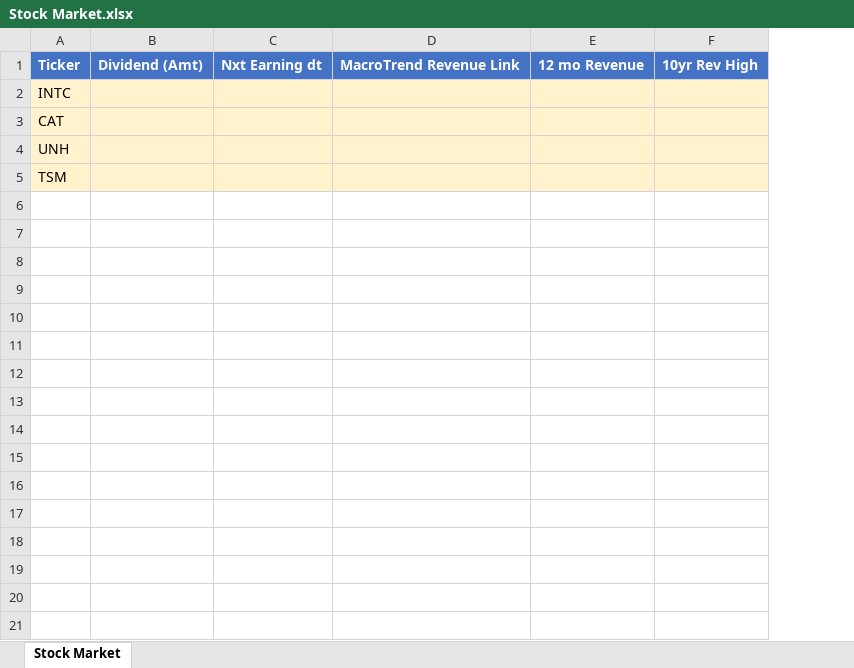
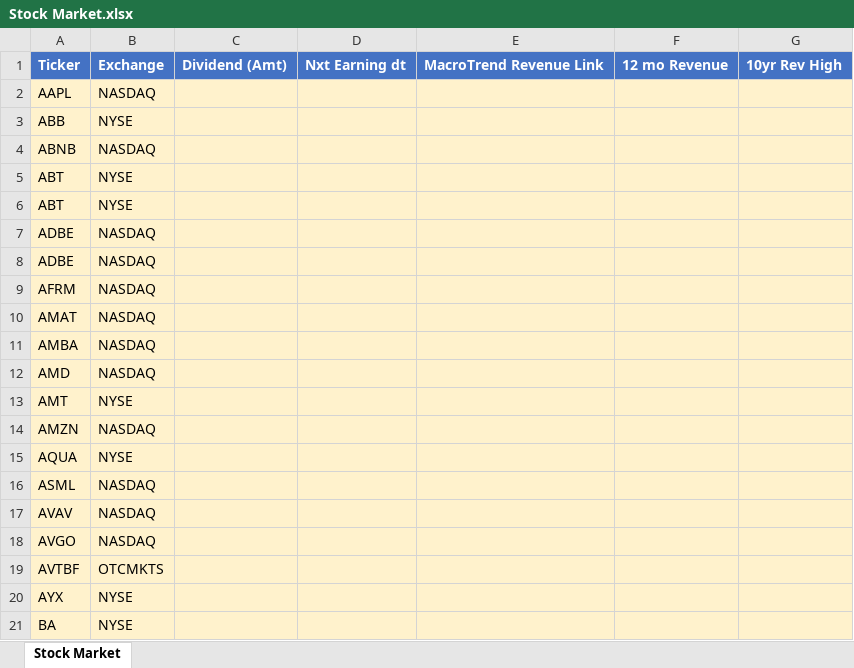
Before and after one commit to vbekarevich1980/stock_market, an Excel workbook: Stock Market.xlsx, sheet Stock Market, drawn as a sheet; only a part is shown; values as stored, in another font and other column widths than the file's, no borders; removed rows and columns are numbered as before the commit, all else as after; rows hold the shown columns only; the diff covers the shown part only; the diff names each change by its address in the sheet, - before the commit and + after, or states it on an @@ line.

Commit message:
Add processing exchange abbreviations from the file, walkarounds for null data in the scrapped pages, duplicating the screenshots render if blank screenshot is rendered, SCHEDULER_DISK_QUEUE

```diff
--- a/Stock Market.xlsx (sheet Stock Market)
+++ b/Stock Market.xlsx (sheet Stock Market)
-column A, rows 1-5: Ticker | INTC | CAT | UNH | TSM
+column A, rows 1-5: Ticker | AAPL | ABB | ABNB | ABT
+column B, rows 1-5: Exchange | NASDAQ | NYSE | NASDAQ | NYSE
+row 6: ABT | NYSE
+row 7: ADBE | NASDAQ
+row 8: ADBE | NASDAQ
+row 9: AFRM | NASDAQ
+row 10: AMAT | NASDAQ
+row 11: AMBA | NASDAQ
+row 12: AMD | NASDAQ
+row 13: AMT | NYSE
+row 14: AMZN | NASDAQ
+row 15: AQUA | NYSE
+row 16: ASML | NASDAQ
+row 17: AVAV | NASDAQ
+row 18: AVGO | NASDAQ
+row 19: AVTBF | OTCMKTS
+row 20: AYX | NYSE
+row 21: BA | NYSE
```
Also changed, not shown: 165 added rows elsewhere in this sheet, 7 other files.
